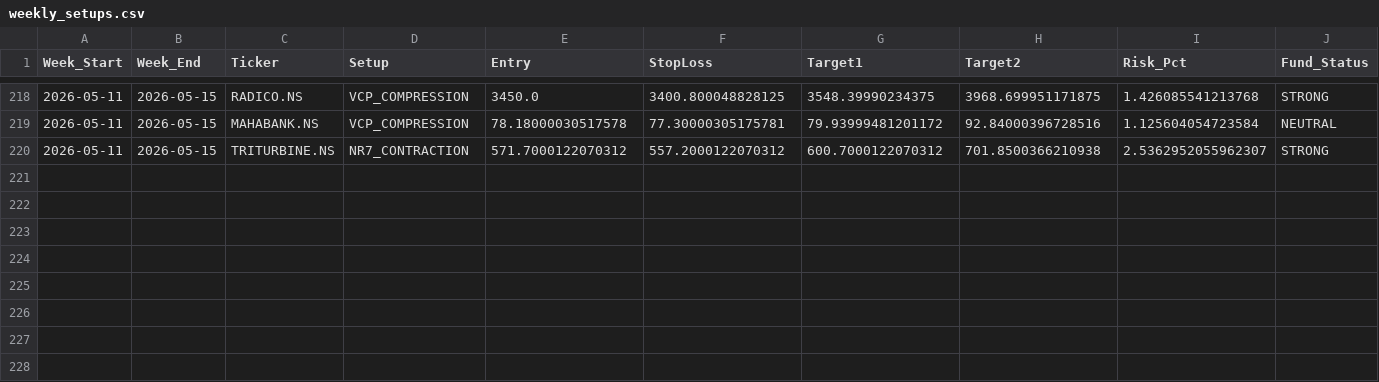
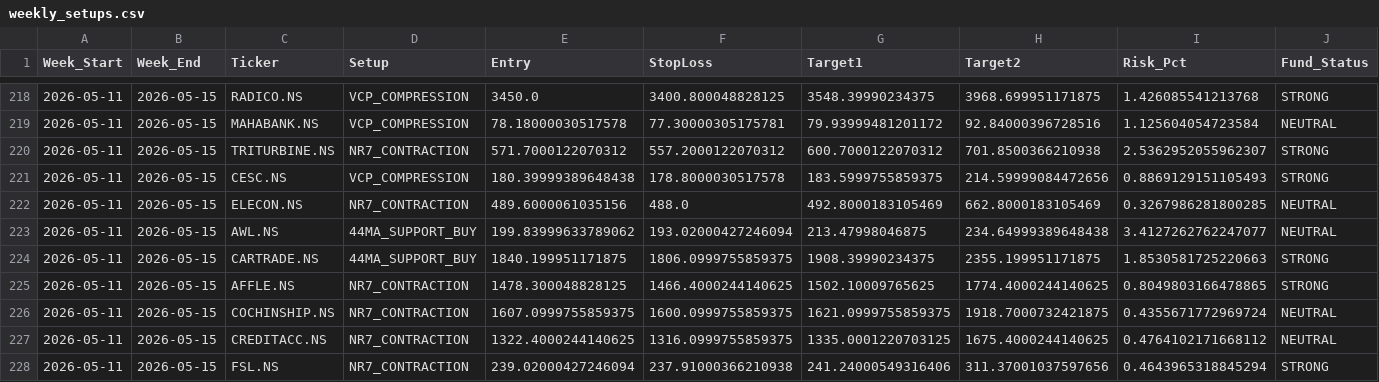
Before and after one commit to aryamanbansod/managerfunds.ai, a CSV file: data/weekly/weekly_setups.csv, drawn as a sheet; only a part is shown, gaps mark what is left out; rows hold the shown columns only; the diff names each change by its address in the sheet, - before the commit and + after, or states it on an @@ line.

```diff
--- a/data/weekly/weekly_setups.csv
+++ b/data/weekly/weekly_setups.csv
+row 221: 2026-05-11 | 2026-05-15 | CESC.NS | VCP_COMPRESSION | 180.39999389648438 | 178.8000030517578 | 183.5999755859375 | 214.59999084472656 | 0.8869129151105493 | STRONG
+row 222: 2026-05-11 | 2026-05-15 | ELECON.NS | NR7_CONTRACTION | 489.6000061035156 | 488.0 | 492.8000183105469 | 662.8000183105469 | 0.3267986281800285 | NEUTRAL
+row 223: 2026-05-11 | 2026-05-15 | AWL.NS | 44MA_SUPPORT_BUY | 199.83999633789062 | 193.02000427246094 | 213.47998046875 | 234.64999389648438 | 3.4127262762247077 | NEUTRAL
+row 224: 2026-05-11 | 2026-05-15 | CARTRADE.NS | 44MA_SUPPORT_BUY | 1840.199951171875 | 1806.0999755859375 | 1908.39990234375 | 2355.199951171875 | 1.8530581725220663 | STRONG
+row 225: 2026-05-11 | 2026-05-15 | AFFLE.NS | NR7_CONTRACTION | 1478.300048828125 | 1466.4000244140625 | 1502.10009765625 | 1774.4000244140625 | 0.8049803166478865 | STRONG
+row 226: 2026-05-11 | 2026-05-15 | COCHINSHIP.NS | NR7_CONTRACTION | 1607.0999755859375 | 1600.0999755859375 | 1621.0999755859375 | 1918.7000732421875 | 0.4355671772969724 | NEUTRAL
+row 227: 2026-05-11 | 2026-05-15 | CREDITACC.NS | NR7_CONTRACTION | 1322.4000244140625 | 1316.0999755859375 | 1335.0001220703125 | 1675.4000244140625 | 0.4764102171668112 | NEUTRAL
+row 228: 2026-05-11 | 2026-05-15 | FSL.NS | NR7_CONTRACTION | 239.02000427246094 | 237.91000366210938 | 241.24000549316406 | 311.37001037597656 | 0.4643965318845294 | STRONG
```
Also changed, not shown: 2 other files.
